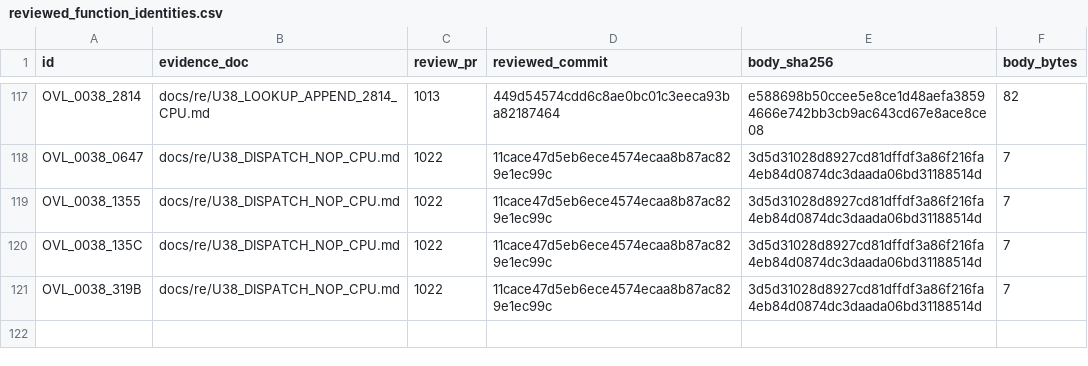
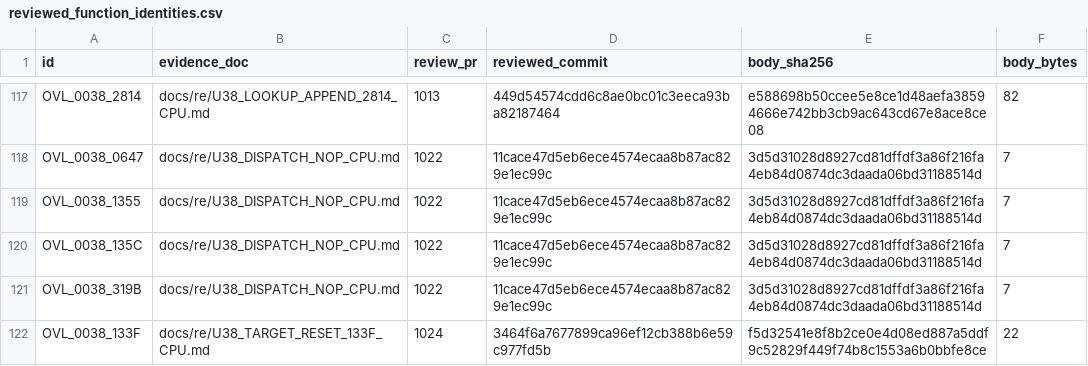
Before and after one commit to huntergdavis/poolrad-decomp, a CSV file: docs/re/reviewed_function_identities.csv, drawn as a sheet; only a part is shown, gaps mark what is left out; the diff names each change by its address in the sheet, - before the commit and + after, or states it on an @@ line.

```diff
--- a/docs/re/reviewed_function_identities.csv
+++ b/docs/re/reviewed_function_identities.csv
+row 122: OVL_0038_133F | docs/re/U38_TARGET_RESET_133F_CPU.md | 1024 | 3464f6a7677899ca96ef12cb388b6e59c977fd5b | f5d32541e8f8b2ce0e4d08ed887a5ddf9c52829f449f74b8c1553a6b0bbfe8ce | 22
```
Also changed, not shown: docs/re/overlay_classification.csv, docs/re/strict_full_c_addresses.csv, 5 other files.
